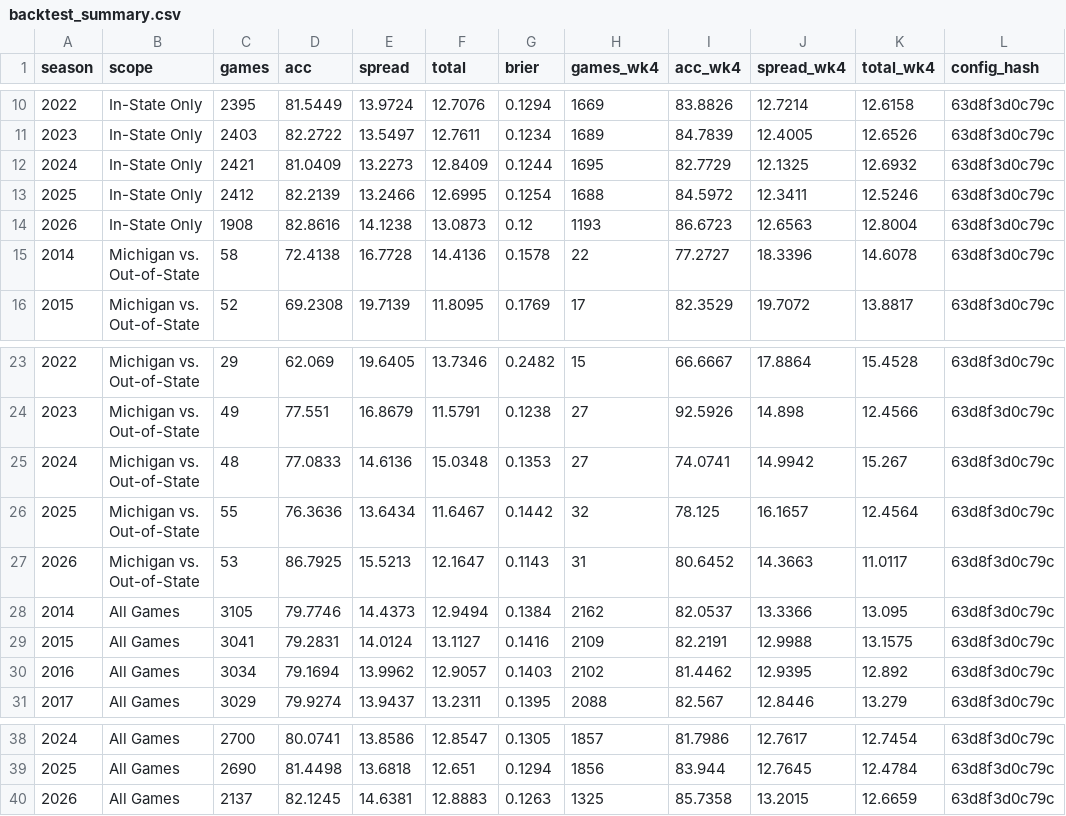
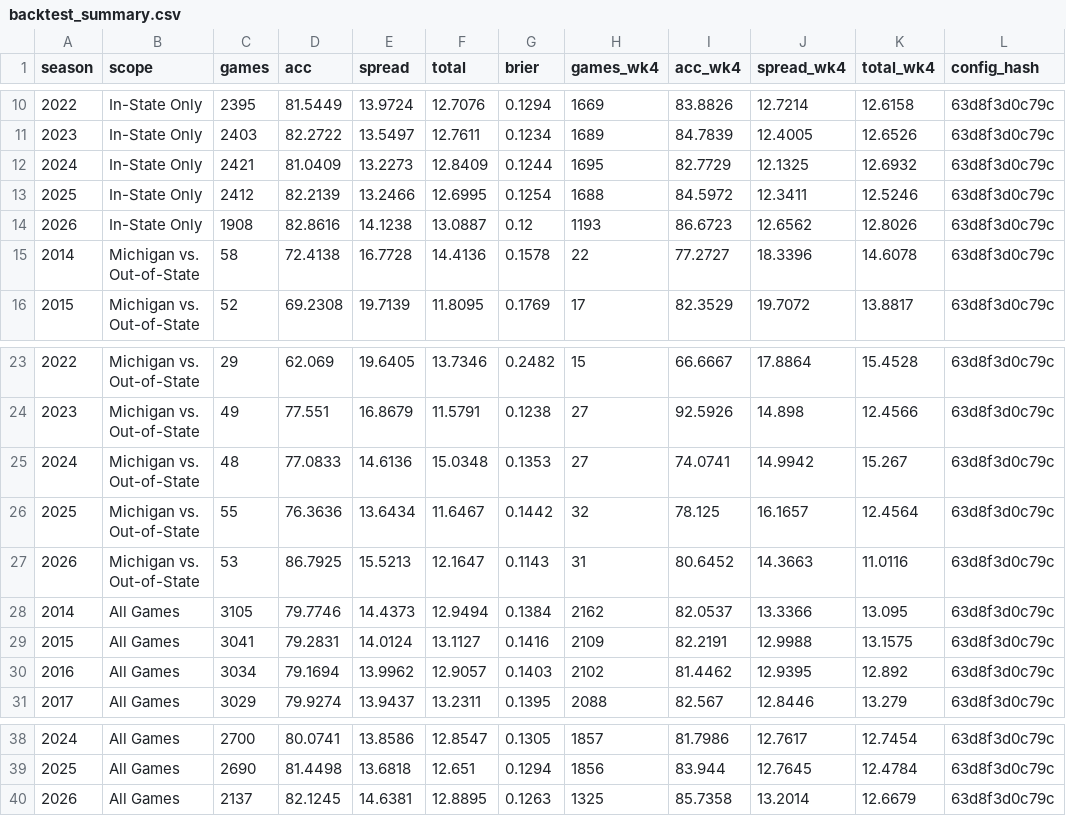
Before and after one commit to YutongHanOfficial/mi-football-predictor, a CSV file: backtest_summary.csv, drawn as a sheet; only a part is shown, gaps mark what is left out.

```diff
--- a/backtest_summary.csv
+++ b/backtest_summary.csv
@@ -13,3 +13,3 @@ season,scope,games,acc,spread,total,brier,games_wk4,acc_wk4,spread_wk4,total_wk4
 2025,In-State Only,2412,82.2139,13.2466,12.6995,0.1254,1688,84.5972,12.3411,12.5246,63d8f3d0c79c
-2026,In-State Only,1908,82.8616,14.1238,13.0873,0.12,1193,86.6723,12.6563,12.8004,63d8f3d0c79c
+2026,In-State Only,1908,82.8616,14.1238,13.0887,0.12,1193,86.6723,12.6562,12.8026,63d8f3d0c79c
 2014,Michigan vs. Out-of-State,58,72.4138,16.7728,14.4136,0.1578,22,77.2727,18.3396,14.6078,63d8f3d0c79c
@@ -26,3 +26,3 @@ season,scope,games,acc,spread,total,brier,games_wk4,acc_wk4,spread_wk4,total_wk4
 2025,Michigan vs. Out-of-State,55,76.3636,13.6434,11.6467,0.1442,32,78.125,16.1657,12.4564,63d8f3d0c79c
-2026,Michigan vs. Out-of-State,53,86.7925,15.5213,12.1647,0.1143,31,80.6452,14.3663,11.0117,63d8f3d0c79c
+2026,Michigan vs. Out-of-State,53,86.7925,15.5213,12.1647,0.1143,31,80.6452,14.3663,11.0116,63d8f3d0c79c
 2014,All Games,3105,79.7746,14.4373,12.9494,0.1384,2162,82.0537,13.3366,13.095,63d8f3d0c79c
@@ -39,2 +39,2 @@ season,scope,games,acc,spread,total,brier,games_wk4,acc_wk4,spread_wk4,total_wk4
 2025,All Games,2690,81.4498,13.6818,12.651,0.1294,1856,83.944,12.7645,12.4784,63d8f3d0c79c
-2026,All Games,2137,82.1245,14.6381,12.8883,0.1263,1325,85.7358,13.2015,12.6659,63d8f3d0c79c
+2026,All Games,2137,82.1245,14.6381,12.8895,0.1263,1325,85.7358,13.2014,12.6679,63d8f3d0c79c
```
Also changed, not shown: games_2026.csv.
